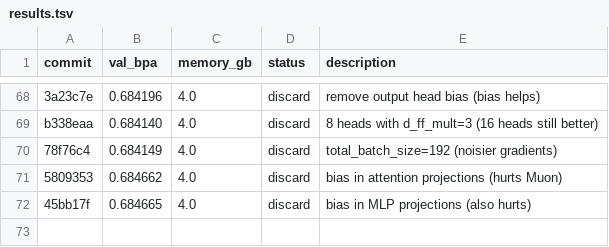
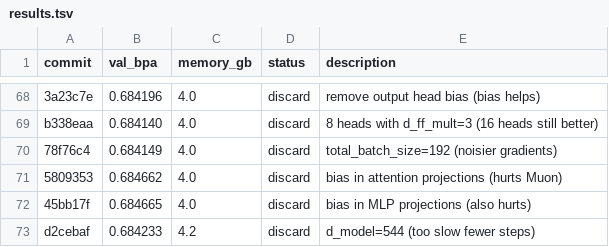
Before and after one commit to andrewkern/autoresearch, a TSV file: results.tsv, drawn as a sheet; only a part is shown, gaps mark what is left out.

Commit message:
record discard: d_model=544 val_bpa=0.684233

```diff
--- a/results.tsv
+++ b/results.tsv
@@ -72 +72,2 @@ b338eaa	0.684140	4.0	discard	8 heads with d_ff_mult=3 (16 heads still better)
 45bb17f	0.684665	4.0	discard	bias in MLP projections (also hurts)
+d2cebaf	0.684233	4.2	discard	d_model=544 (too slow fewer steps)
```
